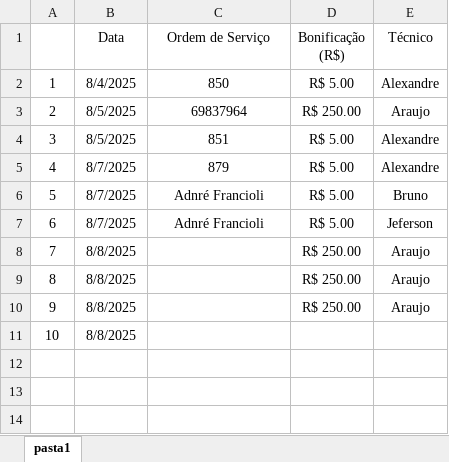
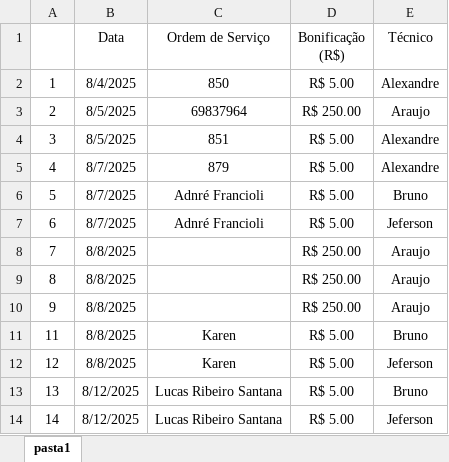
Before and after one commit to fabiodigiorgio/royale-, an Excel workbook: bonificacoes.xlsx, sheet pasta1, drawn as a sheet; values as stored, in another font and other column widths than the file's, no borders; removed rows and columns are numbered as before the commit, all else as after; the diff names each change by its address in the sheet, - before the commit and + after, or states it on an @@ line.

Commit message:
Add files via upload

```diff
--- a/bonificacoes.xlsx (sheet pasta1)
+++ b/bonificacoes.xlsx (sheet pasta1)
-row 11: 10 | 8/8/2025
+row 11: 11 | 8/8/2025 | Karen | R$ 5.00 | Bruno
+row 12: 12 | 8/8/2025 | Karen | R$ 5.00 | Jeferson
+row 13: 13 | 8/12/2025 | Lucas Ribeiro Santana | R$ 5.00 | Bruno
+row 14: 14 | 8/12/2025 | Lucas Ribeiro Santana | R$ 5.00 | Jeferson
```
